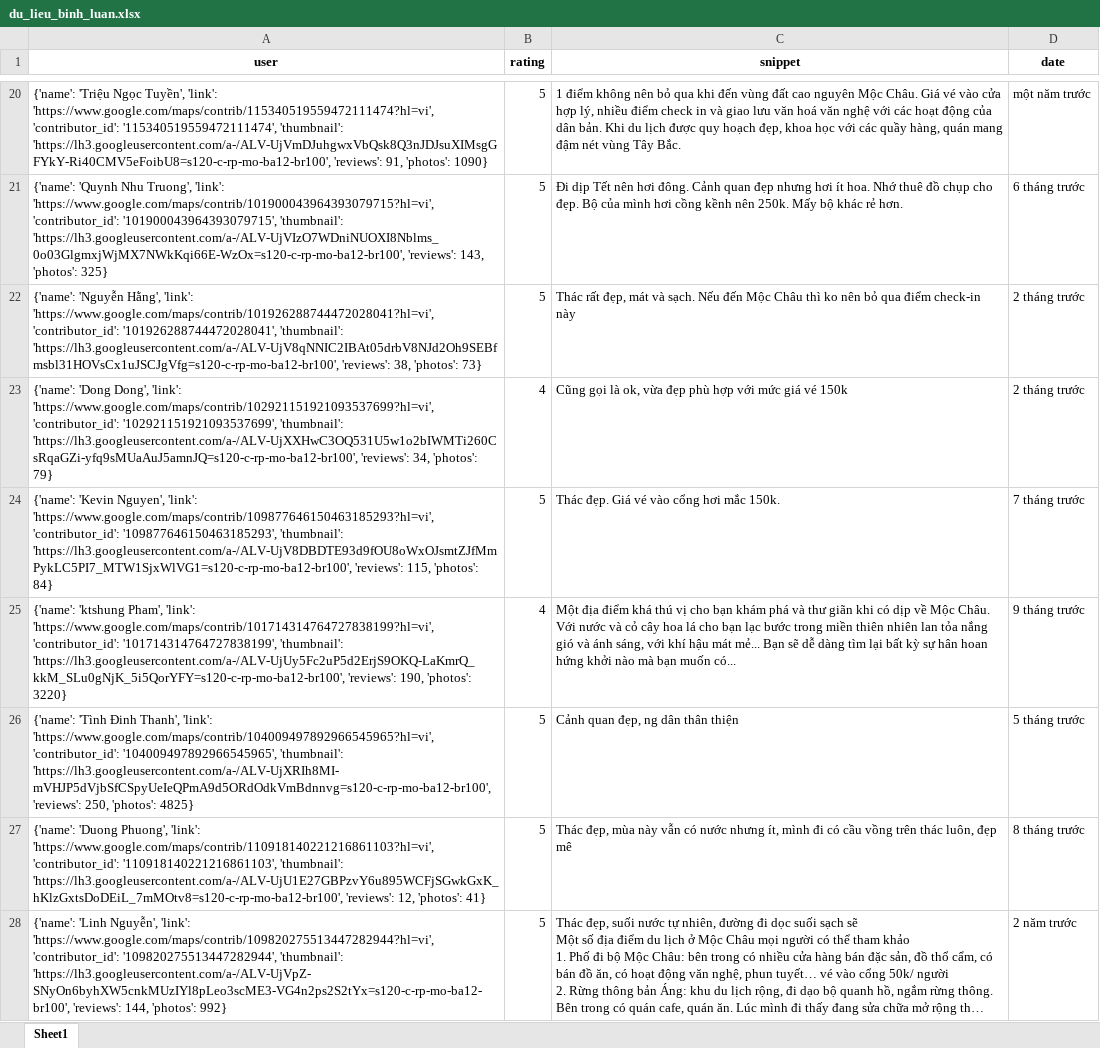
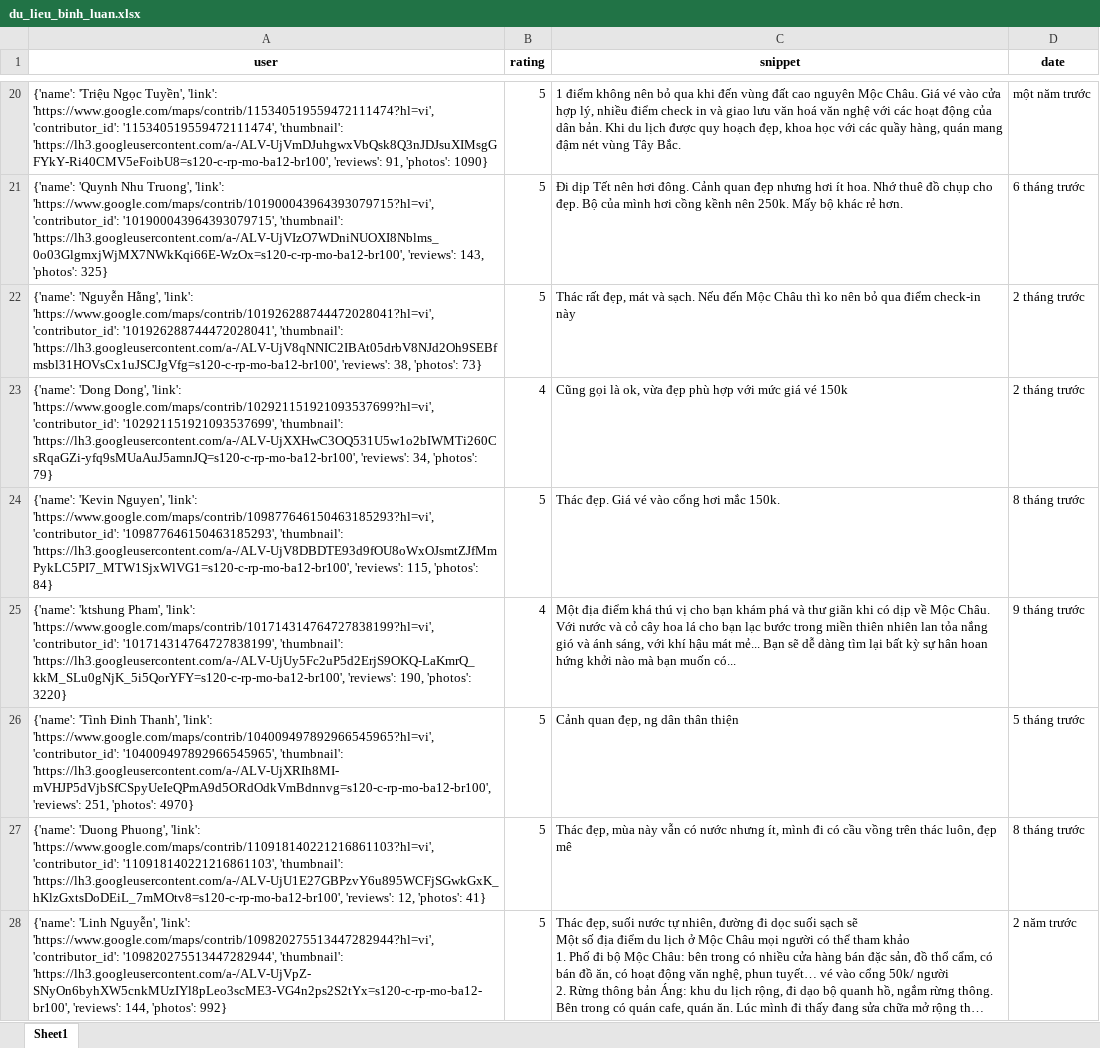
Before and after one commit to askjhfmlsrhgnojsfbg/main.py, an Excel workbook: du_lieu_binh_luan.xlsx, sheet Sheet1, drawn as a sheet; only a part is shown, gaps mark what is left out; long unchanged cells end in …; values as stored, in another font and other column widths than the file's, no borders; the diff covers the shown part only; the diff names each change by its address in the sheet, - before the commit and + after, or states it on an @@ line.

```diff
--- a/du_lieu_binh_luan.xlsx (sheet Sheet1)
+++ b/du_lieu_binh_luan.xlsx (sheet Sheet1)
-D24 (date): 7 tháng trước
+D24 (date): 8 tháng trước
-A26 (user): …'https://lh3.googleusercontent.com/a-/ALV-UjXRIh8MI-mVHJP5dVjbSfCSpyUeIeQPmA9d5ORdOdkVmBdnnvg=s120-c-rp-mo-ba12-br100', 'reviews': 250, 'photos': 4825}
+A26 (user): …'https://lh3.googleusercontent.com/a-/ALV-UjXRIh8MI-mVHJP5dVjbSfCSpyUeIeQPmA9d5ORdOdkVmBdnnvg=s120-c-rp-mo-ba12-br100', 'reviews': 251, 'photos': 4970}
```
Also changed, not shown: 4 edited cells elsewhere in this sheet.
